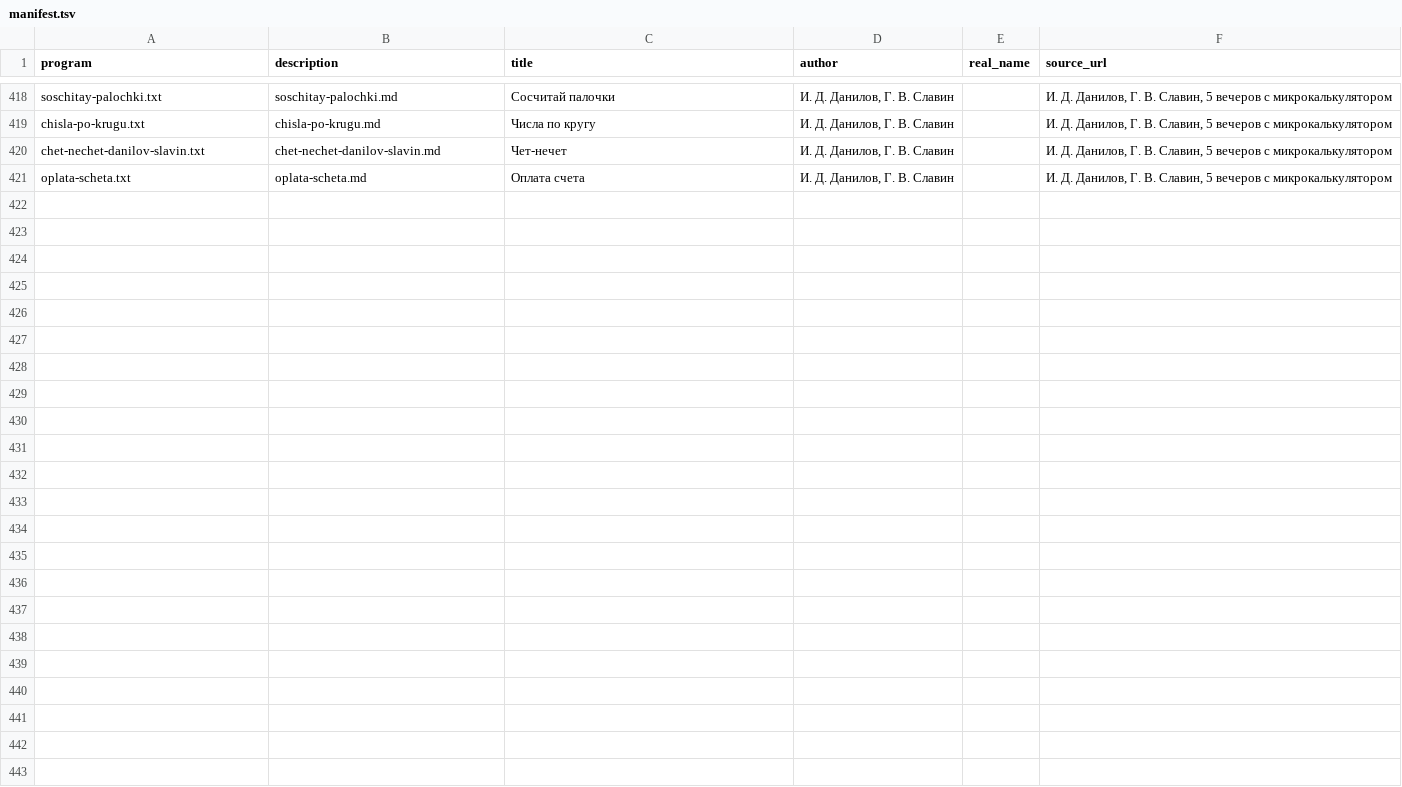
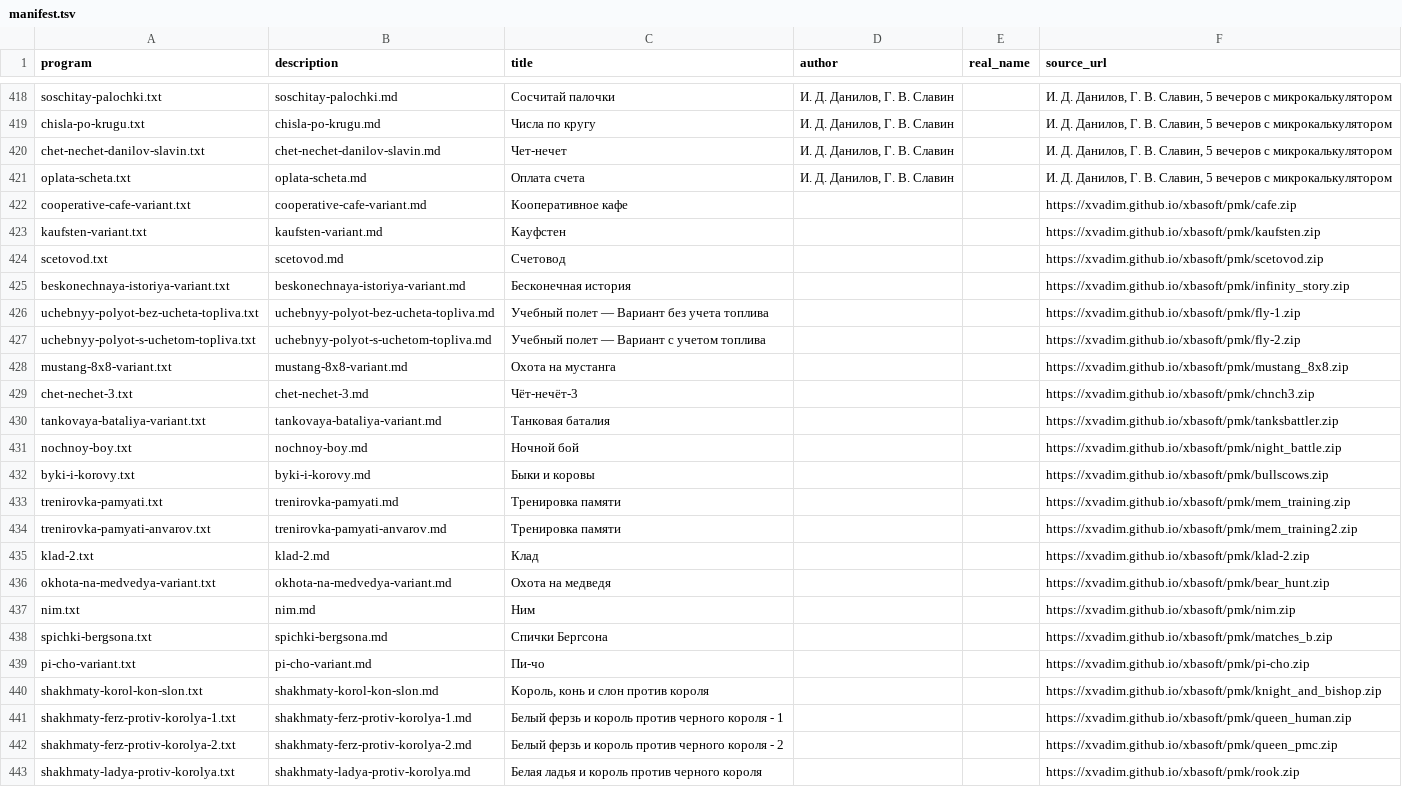
Before and after one commit to bolknote/MKPro, a TSV file: games/manifest.tsv, drawn as a sheet; only a part is shown, gaps mark what is left out; the diff names each change by its address in the sheet, - before the commit and + after, or states it on an @@ line.

Commit message:
Add xbasoft PMK game variants
Adds decoded listings for:

- Кооперативное кафе (variant)

- Кауфстен (variant)

- Счетовод

- Бесконечная история (variant)

- Учебный полет: без учета топлива

- Учебный полет: с учетом топлива

- Охота на мустанга (variant)

- Чет-нечет-3

- Танковая баталия (variant)

- Ночной бой

- Быки и коровы

- Тренировка памяти

- Тренировка памяти (вариант Анварова)

- Клад

- Охота на медведя (variant)

- Ним

- Спички Бергсона

- Пи-чо (variant)

- Король, конь и слон против короля

- Ферзь и король против короля, variant 1

- Ферзь и король против короля, variant 2

- Ладья и король против короля

```diff
--- a/games/manifest.tsv
+++ b/games/manifest.tsv
+row 422: cooperative-cafe-variant.txt | cooperative-cafe-variant.md | Кооперативное кафе |  |  | https://xvadim.github.io/xbasoft/pmk/cafe.zip
+row 423: kaufsten-variant.txt | kaufsten-variant.md | Кауфстен |  |  | https://xvadim.github.io/xbasoft/pmk/kaufsten.zip
+row 424: scetovod.txt | scetovod.md | Счетовод |  |  | https://xvadim.github.io/xbasoft/pmk/scetovod.zip
+row 425: beskonechnaya-istoriya-variant.txt | beskonechnaya-istoriya-variant.md | Бесконечная история |  |  | https://xvadim.github.io/xbasoft/pmk/infinity_story.zip
+row 426: uchebnyy-polyot-bez-ucheta-topliva.txt | uchebnyy-polyot-bez-ucheta-topliva.md | Учебный полет — Вариант без учета топлива |  |  | https://xvadim.github.io/xbasoft/pmk/fly-1.zip
+row 427: uchebnyy-polyot-s-uchetom-topliva.txt | uchebnyy-polyot-s-uchetom-topliva.md | Учебный полет — Вариант с учетом топлива |  |  | https://xvadim.github.io/xbasoft/pmk/fly-2.zip
+row 428: mustang-8x8-variant.txt | mustang-8x8-variant.md | Охота на мустанга |  |  | https://xvadim.github.io/xbasoft/pmk/mustang_8x8.zip
+row 429: chet-nechet-3.txt | chet-nechet-3.md | Чёт-нечёт-3 |  |  | https://xvadim.github.io/xbasoft/pmk/chnch3.zip
+row 430: tankovaya-bataliya-variant.txt | tankovaya-bataliya-variant.md | Танковая баталия |  |  | https://xvadim.github.io/xbasoft/pmk/tanksbattler.zip
+row 431: nochnoy-boy.txt | nochnoy-boy.md | Ночной бой |  |  | https://xvadim.github.io/xbasoft/pmk/night_battle.zip
+row 432: byki-i-korovy.txt | byki-i-korovy.md | Быки и коровы |  |  | https://xvadim.github.io/xbasoft/pmk/bullscows.zip
+row 433: trenirovka-pamyati.txt | trenirovka-pamyati.md | Тренировка памяти |  |  | https://xvadim.github.io/xbasoft/pmk/mem_training.zip
+row 434: trenirovka-pamyati-anvarov.txt | trenirovka-pamyati-anvarov.md | Тренировка памяти |  |  | https://xvadim.github.io/xbasoft/pmk/mem_training2.zip
+row 435: klad-2.txt | klad-2.md | Клад |  |  | https://xvadim.github.io/xbasoft/pmk/klad-2.zip
+row 436: okhota-na-medvedya-variant.txt | okhota-na-medvedya-variant.md | Охота на медведя |  |  | https://xvadim.github.io/xbasoft/pmk/bear_hunt.zip
+row 437: nim.txt | nim.md | Ним |  |  | https://xvadim.github.io/xbasoft/pmk/nim.zip
+row 438: spichki-bergsona.txt | spichki-bergsona.md | Спички Бергсона |  |  | https://xvadim.github.io/xbasoft/pmk/matches_b.zip
+row 439: pi-cho-variant.txt | pi-cho-variant.md | Пи-чо |  |  | https://xvadim.github.io/xbasoft/pmk/pi-cho.zip
+row 440: shakhmaty-korol-kon-slon.txt | shakhmaty-korol-kon-slon.md | Король, конь и слон против короля |  |  | https://xvadim.github.io/xbasoft/pmk/knight_and_bishop.zip
+row 441: shakhmaty-ferz-protiv-korolya-1.txt | shakhmaty-ferz-protiv-korolya-1.md | Белый ферзь и король против черного короля - 1 |  |  | https://xvadim.github.io/xbasoft/pmk/queen_human.zip
+row 442: shakhmaty-ferz-protiv-korolya-2.txt | shakhmaty-ferz-protiv-korolya-2.md | Белый ферзь и король против черного короля - 2 |  |  | https://xvadim.github.io/xbasoft/pmk/queen_pmc.zip
+row 443: shakhmaty-ladya-protiv-korolya.txt | shakhmaty-ladya-protiv-korolya.md | Белая ладья и король против черного короля |  |  | https://xvadim.github.io/xbasoft/pmk/rook.zip
```
Also changed, not shown: 45 other files.
